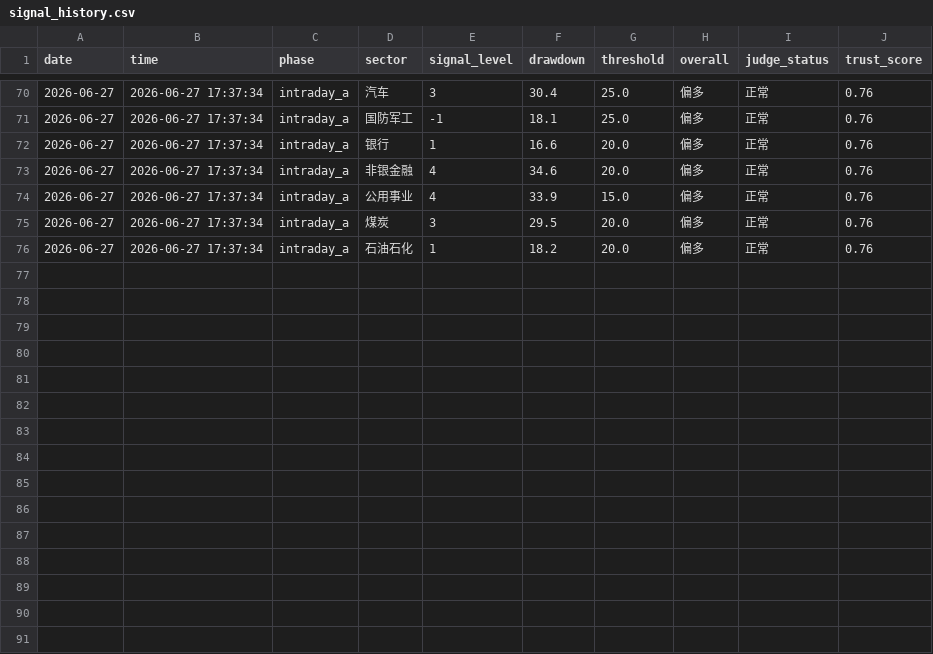
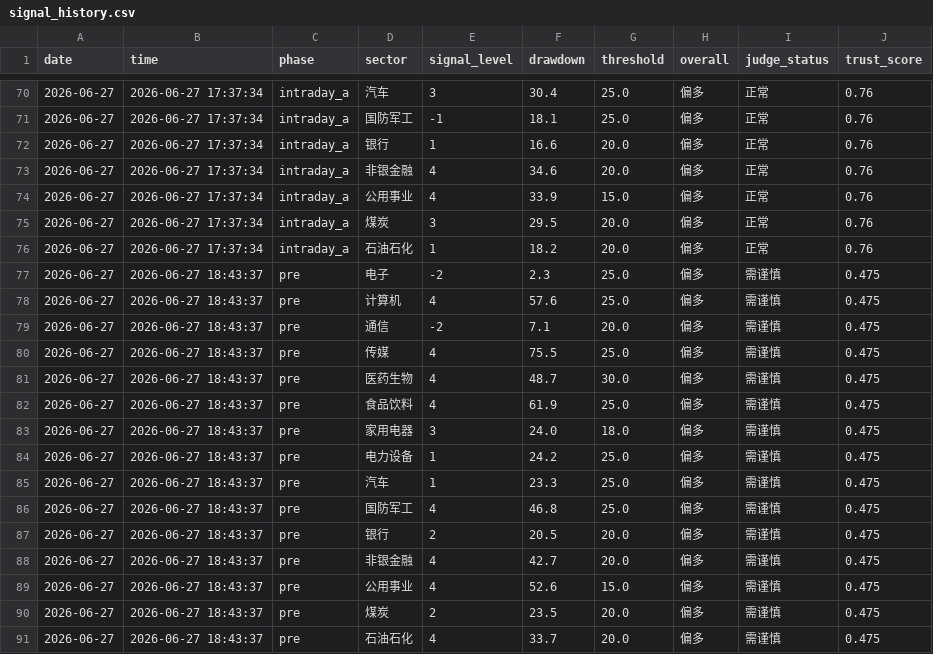
Before and after one commit to 7hfrs9fgn6-ux/v-system-core, a CSV file: memory_data/signal_history.csv, drawn as a sheet; only a part is shown, gaps mark what is left out.

```diff
--- a/memory_data/signal_history.csv
+++ b/memory_data/signal_history.csv
@@ -76 +76,16 @@ date,time,phase,sector,signal_level,drawdown,threshold,overall,judge_status,trus
 2026-06-27,2026-06-27 17:37:34,intraday_a,石油石化,1,18.2,20.0,偏多,正常,0.76
+2026-06-27,2026-06-27 18:43:37,pre,电子,-2,2.3,25.0,偏多,需谨慎,0.475
+2026-06-27,2026-06-27 18:43:37,pre,计算机,4,57.6,25.0,偏多,需谨慎,0.475
+2026-06-27,2026-06-27 18:43:37,pre,通信,-2,7.1,20.0,偏多,需谨慎,0.475
+2026-06-27,2026-06-27 18:43:37,pre,传媒,4,75.5,25.0,偏多,需谨慎,0.475
+2026-06-27,2026-06-27 18:43:37,pre,医药生物,4,48.7,30.0,偏多,需谨慎,0.475
+2026-06-27,2026-06-27 18:43:37,pre,食品饮料,4,61.9,25.0,偏多,需谨慎,0.475
+2026-06-27,2026-06-27 18:43:37,pre,家用电器,3,24.0,18.0,偏多,需谨慎,0.475
+2026-06-27,2026-06-27 18:43:37,pre,电力设备,1,24.2,25.0,偏多,需谨慎,0.475
+2026-06-27,2026-06-27 18:43:37,pre,汽车,1,23.3,25.0,偏多,需谨慎,0.475
+2026-06-27,2026-06-27 18:43:37,pre,国防军工,4,46.8,25.0,偏多,需谨慎,0.475
+2026-06-27,2026-06-27 18:43:37,pre,银行,2,20.5,20.0,偏多,需谨慎,0.475
+2026-06-27,2026-06-27 18:43:37,pre,非银金融,4,42.7,20.0,偏多,需谨慎,0.475
+2026-06-27,2026-06-27 18:43:37,pre,公用事业,4,52.6,15.0,偏多,需谨慎,0.475
+2026-06-27,2026-06-27 18:43:37,pre,煤炭,2,23.5,20.0,偏多,需谨慎,0.475
+2026-06-27,2026-06-27 18:43:37,pre,石油石化,4,33.7,20.0,偏多,需谨慎,0.475
```
Also changed, not shown: memory_data/shadow_history.csv, memory_data/trust_history.csv, 1 other file.
